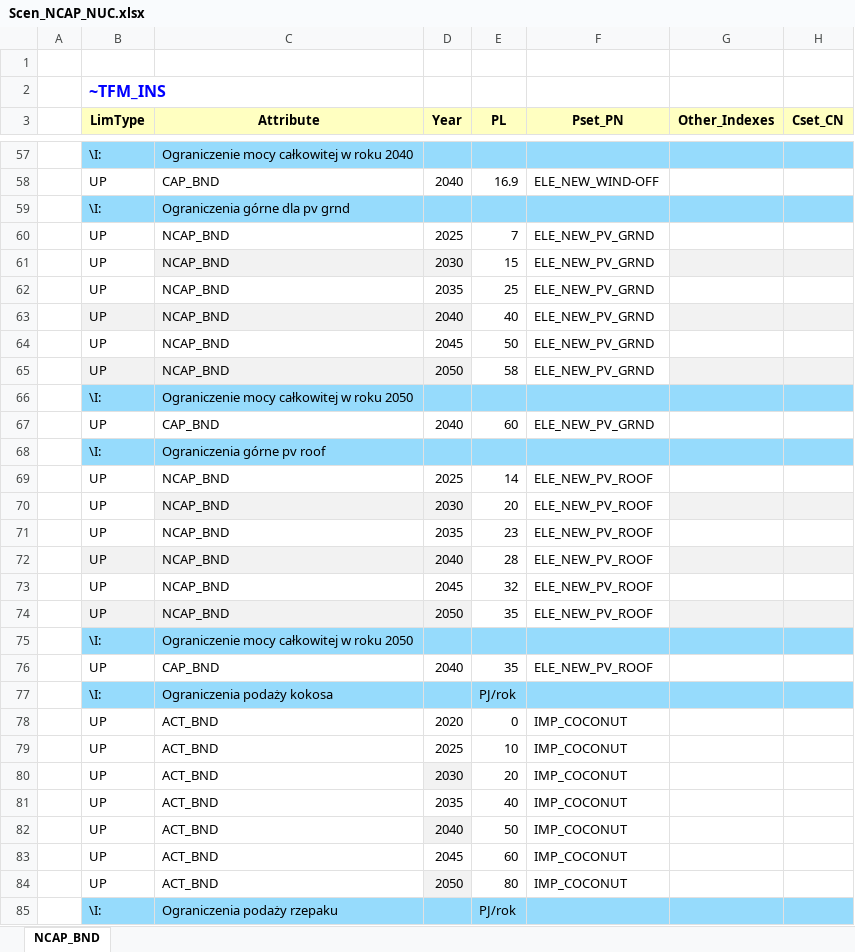
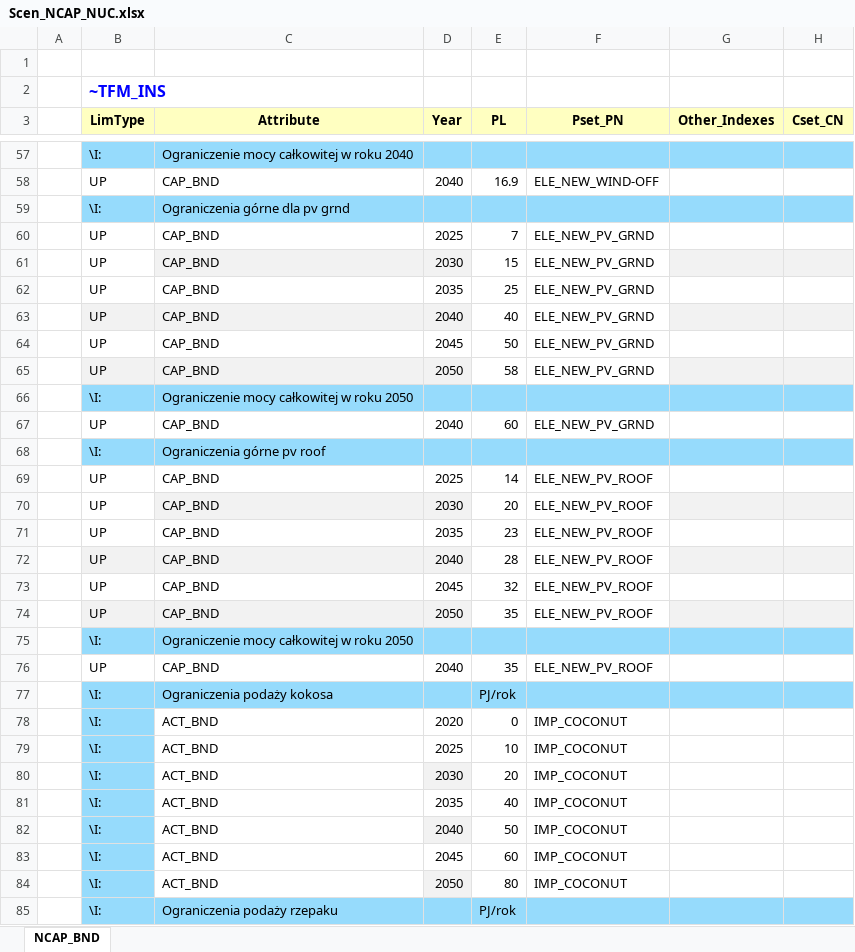
Before and after one commit to brajkar/projektivov, an Excel workbook: SuppXLS/Scen_NCAP_NUC.xlsx, sheet NCAP_BND, drawn as a sheet; only a part is shown, gaps mark what is left out; values as stored, in another font and other column widths than the file's, no borders; the diff covers the shown part only; the diff names each change by its address in the sheet, - before the commit and + after, or states it on an @@ line.

Commit message:
Add files via upload

```diff
--- a/SuppXLS/Scen_NCAP_NUC.xlsx (sheet NCAP_BND)
+++ b/SuppXLS/Scen_NCAP_NUC.xlsx (sheet NCAP_BND)
-C60:C65 (Attribute): NCAP_BND
+C60:C65 (Attribute): CAP_BND
-C69:C74 (Attribute): NCAP_BND
+C69:C74 (Attribute): CAP_BND
-B78:B84 (LimType): UP
+B78:B84 (LimType): \I:
-B78:B84 fill: none
+B78:B84 fill: #96DBFC
```
Also changed, not shown: 31 edited cells and cell formats elsewhere in this sheet.
